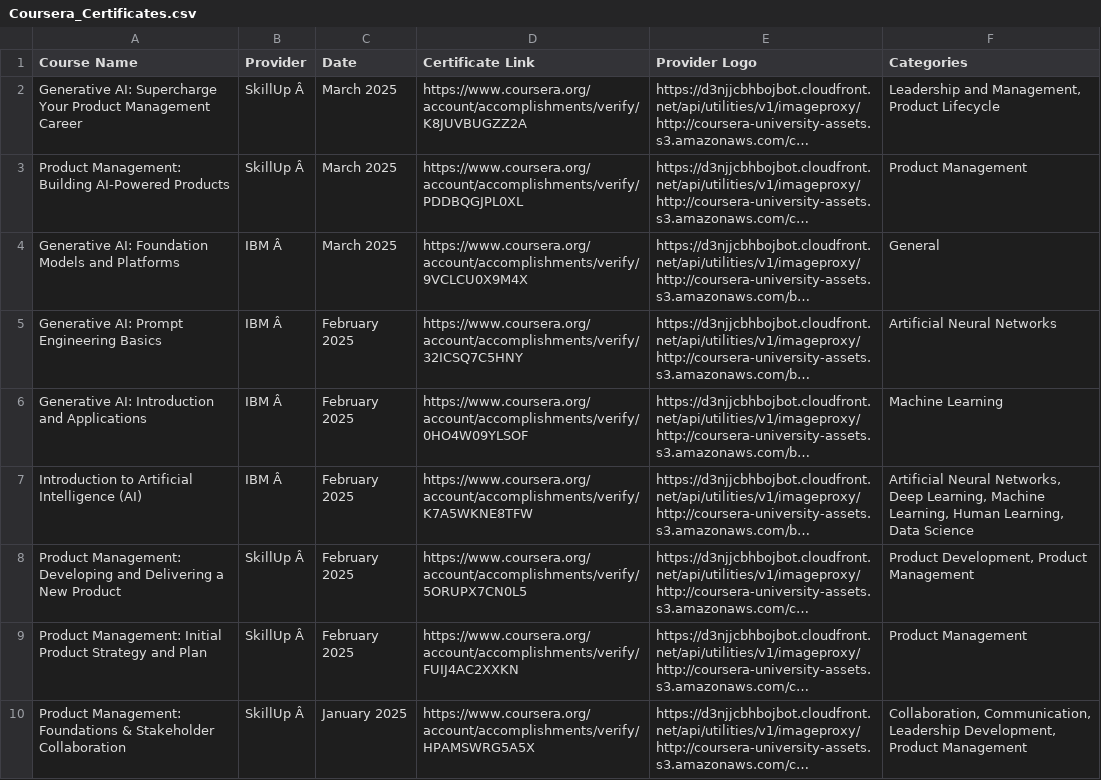
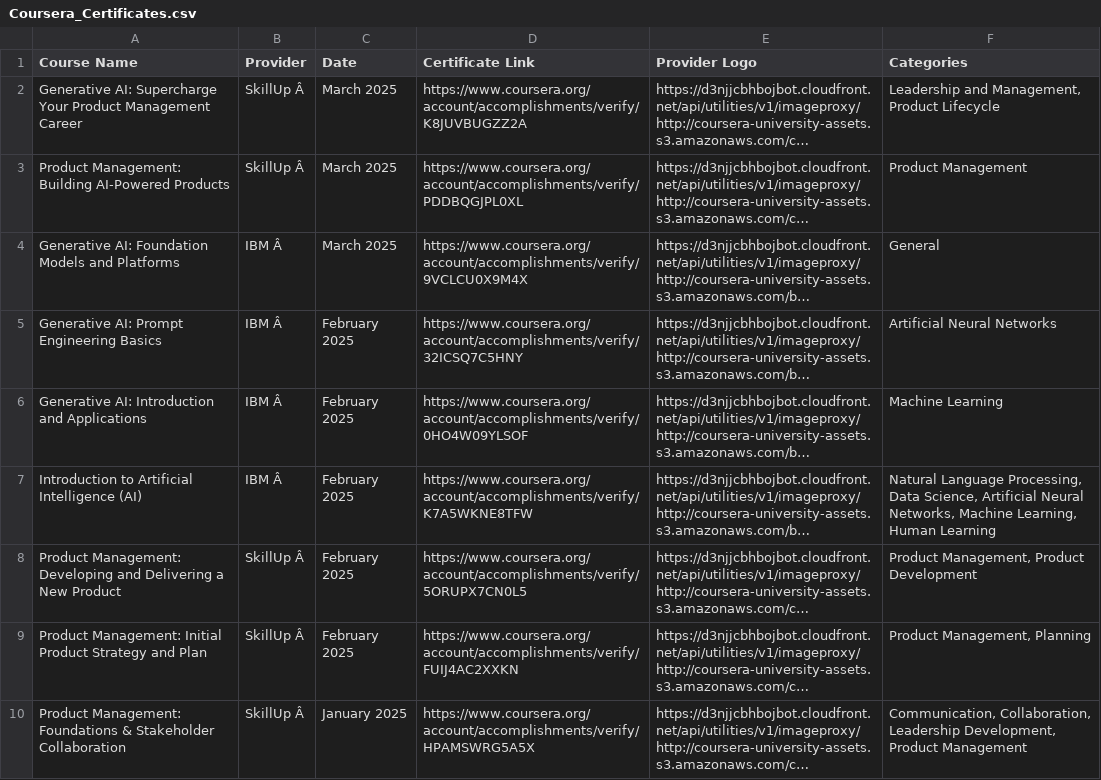
Before and after one commit to magenta4c/CourseraCertificateScraper, a CSV file: Coursera_Certificates.csv, drawn as a sheet; long unchanged cells end in …; the diff names each change by its address in the sheet, - before the commit and + after, or states it on an @@ line.

```diff
--- a/Coursera_Certificates.csv
+++ b/Coursera_Certificates.csv
-F7 (Categories): Artificial Neural Networks, Deep Learning, Machine Learning, Human Learning, Data Science
+F7 (Categories): Natural Language Processing, Data Science, Artificial Neural Networks, Machine Learning, Human Learning
-F8 (Categories): Product Development, Product Management
+F8 (Categories): Product Management, Product Development
-F9 (Categories): Product Management
+F9 (Categories): Product Management, Planning
-F10 (Categories): Collaboration, Communication, Leadership Development,…
+F10 (Categories): Communication, Collaboration, Leadership Development,…
```
